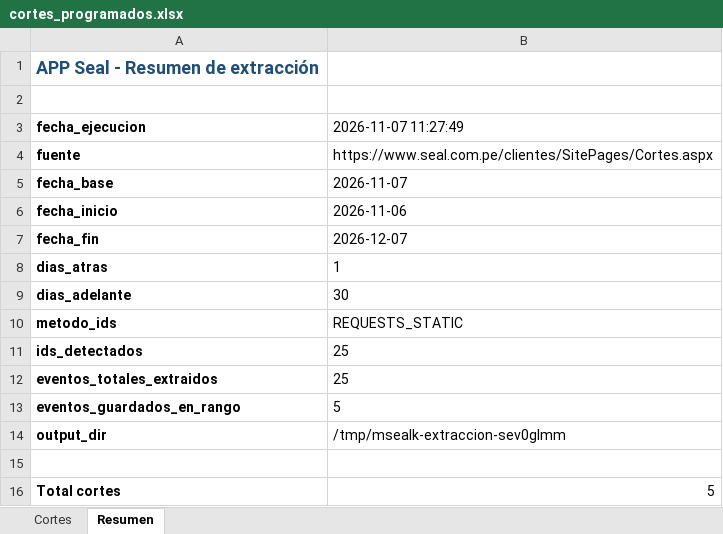
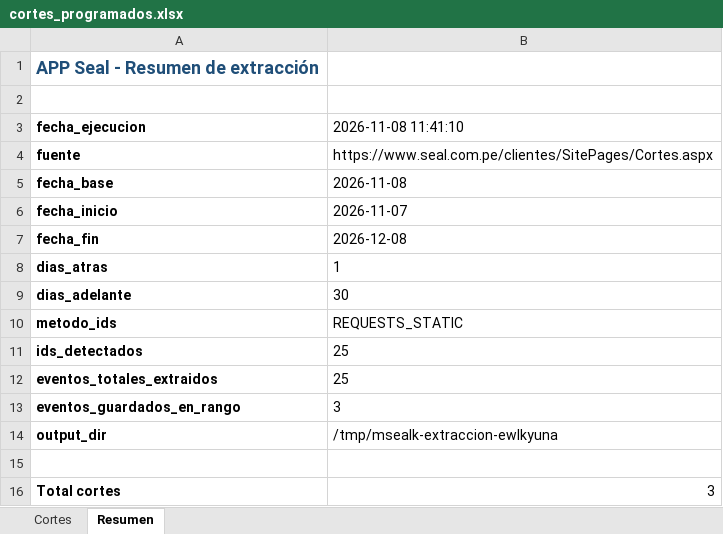
Before and after one commit to Majuel20/Msealk, an Excel workbook: datos/cortes_programados.xlsx, sheet Resumen, drawn as a sheet; values as stored, in another font and other column widths than the file's, no borders; the diff names each change by its address in the sheet, - before the commit and + after, or states it on an @@ line.

```diff
--- a/datos/cortes_programados.xlsx (sheet Resumen)
+++ b/datos/cortes_programados.xlsx (sheet Resumen)
-B3: 2026-11-07 11:27:49
+B3: 2026-11-08 11:41:10
-B5 (2026-11-08 11:41:10): 2026-11-07
+B5 (2026-11-08 11:41:10): 2026-11-08
-B6 (2026-11-08 11:41:10): 2026-11-06
+B6 (2026-11-08 11:41:10): 2026-11-07
-B7 (2026-11-08 11:41:10): 2026-12-07
+B7 (2026-11-08 11:41:10): 2026-12-08
-B13 (2026-11-08 11:41:10): 5
+B13 (2026-11-08 11:41:10): 3
-B14 (2026-11-08 11:41:10): /tmp/msealk-extraccion-sev0glmm
+B14 (2026-11-08 11:41:10): /tmp/msealk-extraccion-ewlkyuna
-B16 (2026-11-08 11:41:10): 5
+B16 (2026-11-08 11:41:10): 3
```
Also changed, not shown: sheet Cortes, 3 other files.
